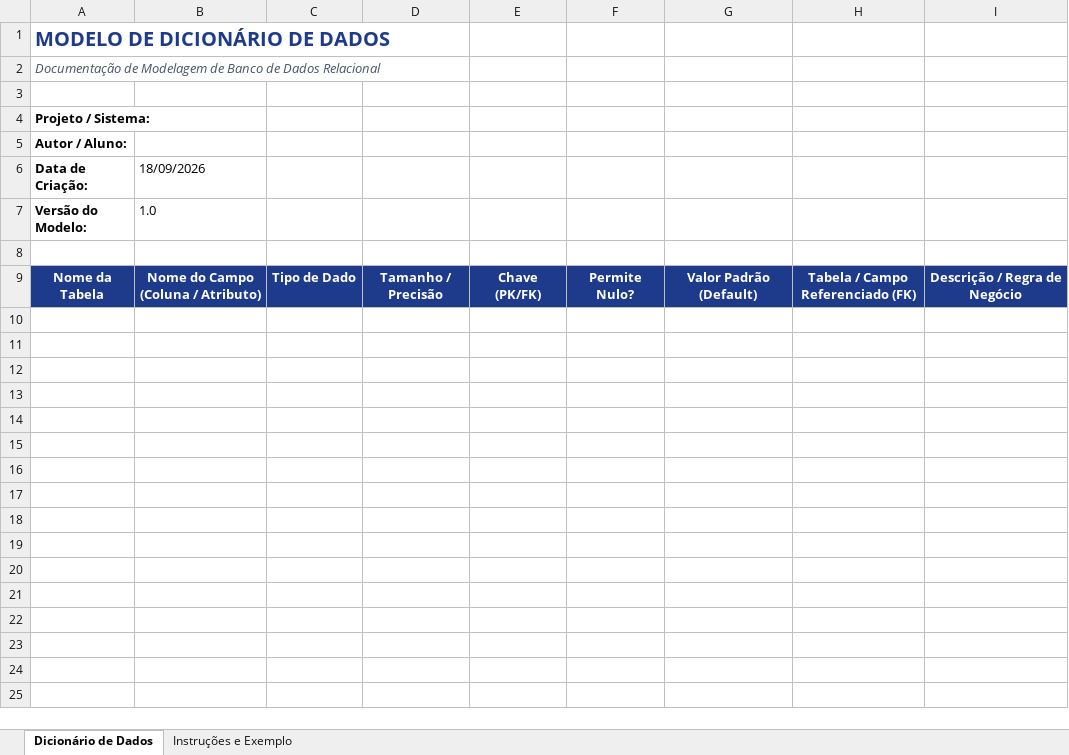
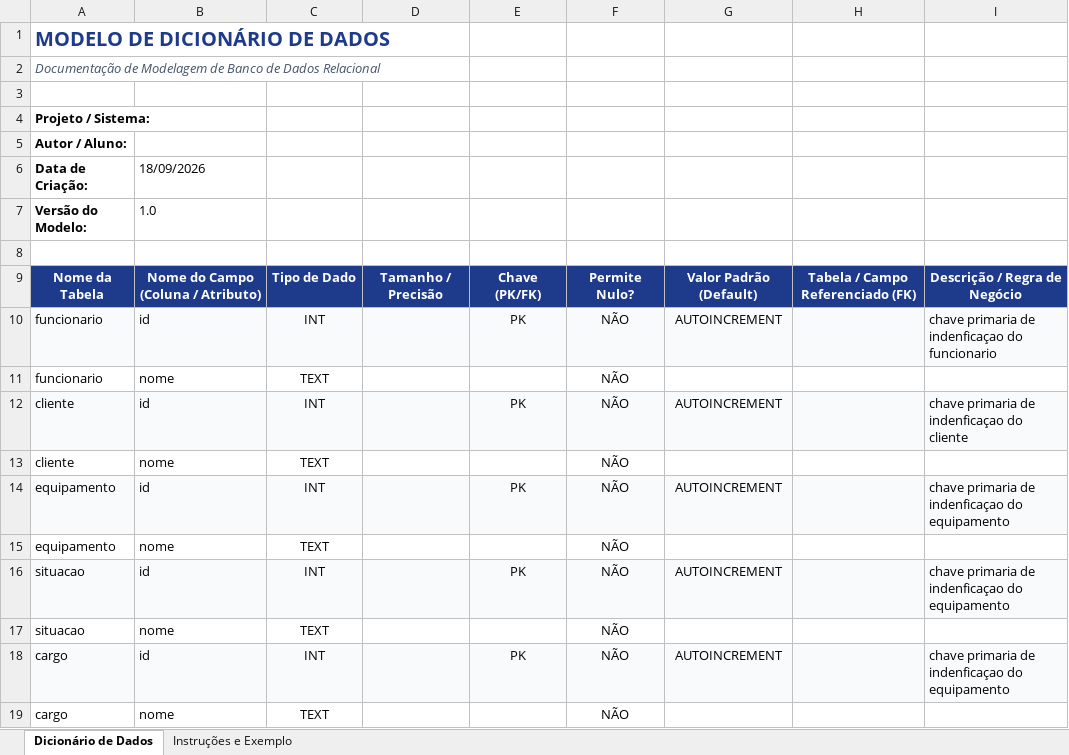
Before and after one commit to ericoliveiraferreiraa/techfix, an Excel workbook: documentos/modelo_dicionario_de_dados.xlsx, sheet Dicionário de Dados, drawn as a sheet; values as stored, in another font and other column widths than the file's, no borders; the diff names each change by its address in the sheet, - before the commit and + after, or states it on an @@ line.

Commit message:
criado modelo conceitual cliente equipamento situacao cargo e funcionario

```diff
--- a/documentos/modelo_dicionario_de_dados.xlsx (sheet Dicionário de Dados)
+++ b/documentos/modelo_dicionario_de_dados.xlsx (sheet Dicionário de Dados)
+row 10: funcionario | id | INT |  | PK | NÃO | AUTOINCREMENT |  | chave primaria de indenficaçao do funcionario
+row 11: funcionario | nome | TEXT |  |  | NÃO
+row 12: cliente | id | INT |  | PK | NÃO | AUTOINCREMENT |  | chave primaria de indenficaçao do cliente
+row 13: cliente | nome | TEXT |  |  | NÃO
+row 14: equipamento | id | INT |  | PK | NÃO | AUTOINCREMENT |  | chave primaria de indenficaçao do equipamento
+row 15: equipamento | nome | TEXT |  |  | NÃO
+row 16: situacao | id | INT |  | PK | NÃO | AUTOINCREMENT |  | chave primaria de indenficaçao do equipamento
+row 17: situacao | nome | TEXT |  |  | NÃO
+row 18: cargo | id | INT |  | PK | NÃO | AUTOINCREMENT |  | chave primaria de indenficaçao do equipamento
+row 19: cargo | nome | TEXT |  |  | NÃO
```
Also changed, not shown: 1 other file.
